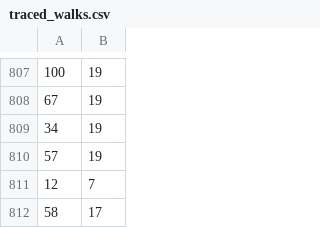
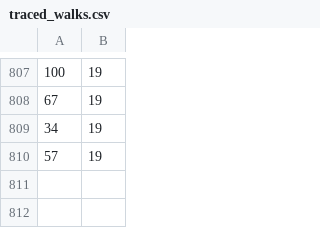
Before and after one commit to Dagonite/python-projects, a CSV file: Graphical Traced Walk/traced_walks.csv, drawn as a sheet; only a part is shown, gaps mark what is left out.

Commit message:
Update traced_walks.csv

```diff
--- a/Graphical Traced Walk/traced_walks.csv
+++ b/Graphical Traced Walk/traced_walks.csv
@@ -810,3 +810 @@
 57,19
-12,7
-58,17
```
